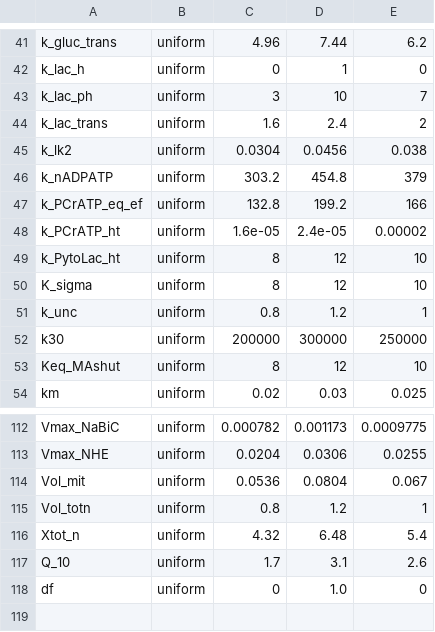
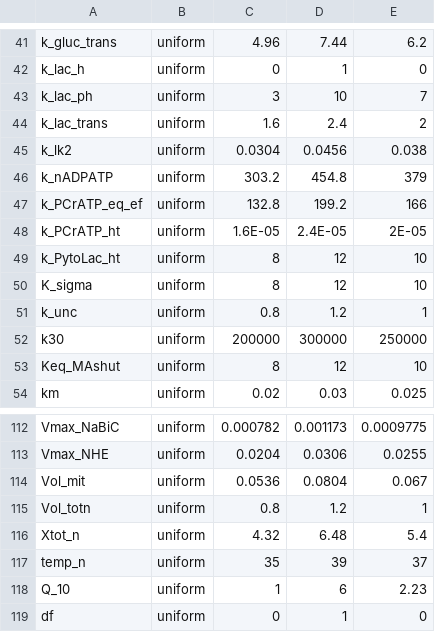
Before and after one commit to multimodalspectroscopy/BayesCMD, a CSV file: batch/scratch/pdists_hypothermia.csv, drawn as a sheet; only a part is shown, gaps mark what is left out.

Commit message:
add temp_n to params file

```diff
--- a/batch/scratch/pdists_hypothermia.csv
+++ b/batch/scratch/pdists_hypothermia.csv
@@ -47,3 +47,3 @@ k_nADPATP,uniform,303.2,454.8,379
 k_PCrATP_eq_ef,uniform,132.8,199.2,166
-k_PCrATP_ht,uniform,1.6e-05,2.4e-05,0.00002
+k_PCrATP_ht,uniform,1.6E-05,2.4E-05,2E-05
 k_PytoLac_ht,uniform,8,12,10
@@ -116,3 +116,4 @@ Vol_totn,uniform,0.8,1.2,1
 Xtot_n,uniform,4.32,6.48,5.4
-Q_10,uniform,1.7,3.1,2.6
-df, uniform, 0,1.0,0
+temp_n,uniform,35,39,37
+Q_10,uniform,1,6,2.23
+df,uniform,0,1,0
```
